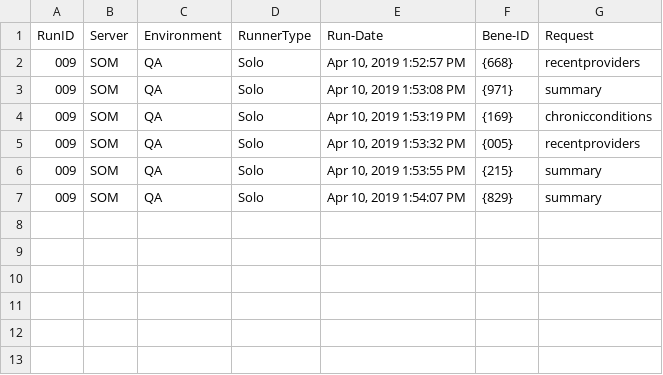
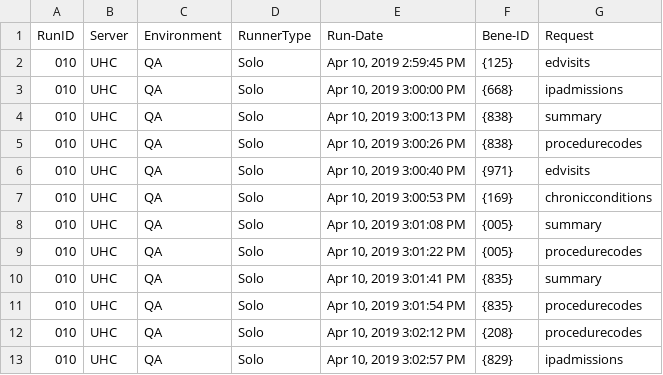
Before and after one commit to GeekMustHave/rout2csv, a CSV file: rout.csv, drawn as a sheet.

```diff
--- a/rout.csv
+++ b/rout.csv
@@ -1,7 +1,13 @@
 RunID,Server,Environment,RunnerType,Run-Date,Bene-ID,Request
-"009",SOM,QA,Solo,"Apr 10, 2019  1:52:57 PM",{668},recentproviders
-"009",SOM,QA,Solo,"Apr 10, 2019  1:53:08 PM",{971},summary
-"009",SOM,QA,Solo,"Apr 10, 2019  1:53:19 PM",{169},chronicconditions
-"009",SOM,QA,Solo,"Apr 10, 2019  1:53:32 PM",{005},recentproviders
-"009",SOM,QA,Solo,"Apr 10, 2019  1:53:55 PM",{215},summary
-"009",SOM,QA,Solo,"Apr 10, 2019  1:54:07 PM",{829},summary
+"010",UHC,QA,Solo,"Apr 10, 2019  2:59:45 PM",{125},edvisits
+"010",UHC,QA,Solo,"Apr 10, 2019  3:00:00 PM",{668},ipadmissions
+"010",UHC,QA,Solo,"Apr 10, 2019  3:00:13 PM",{838},summary
+"010",UHC,QA,Solo,"Apr 10, 2019  3:00:26 PM",{838},procedurecodes
+"010",UHC,QA,Solo,"Apr 10, 2019  3:00:40 PM",{971},edvisits
+"010",UHC,QA,Solo,"Apr 10, 2019  3:00:53 PM",{169},chronicconditions
+"010",UHC,QA,Solo,"Apr 10, 2019  3:01:08 PM",{005},summary
+"010",UHC,QA,Solo,"Apr 10, 2019  3:01:22 PM",{005},procedurecodes
+"010",UHC,QA,Solo,"Apr 10, 2019  3:01:41 PM",{835},summary
+"010",UHC,QA,Solo,"Apr 10, 2019  3:01:54 PM",{835},procedurecodes
+"010",UHC,QA,Solo,"Apr 10, 2019  3:02:12 PM",{208},procedurecodes
+"010",UHC,QA,Solo,"Apr 10, 2019  3:02:57 PM",{829},ipadmissions
```
Also changed, not shown: 4 other files.
